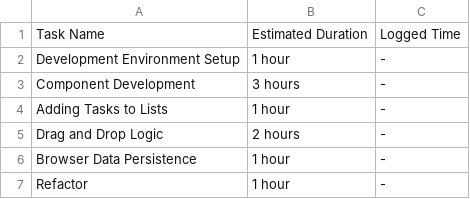
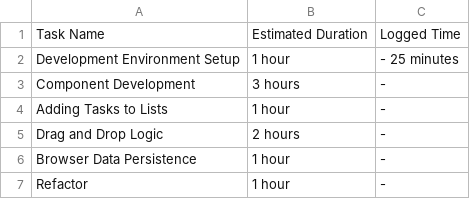
Before and after one commit to Nyamador/kanban-board, a CSV file: timeline.csv, drawn as a sheet.

Commit message:
Logged time for dev environment setup

```diff
--- a/timeline.csv
+++ b/timeline.csv
@@ -1,3 +1,3 @@
 Task Name, Estimated Duration, Logged Time
-Development Environment Setup, 1 hour,-
+Development Environment Setup, 1 hour,- 25 minutes
 Component Development , 3 hours,-
```
